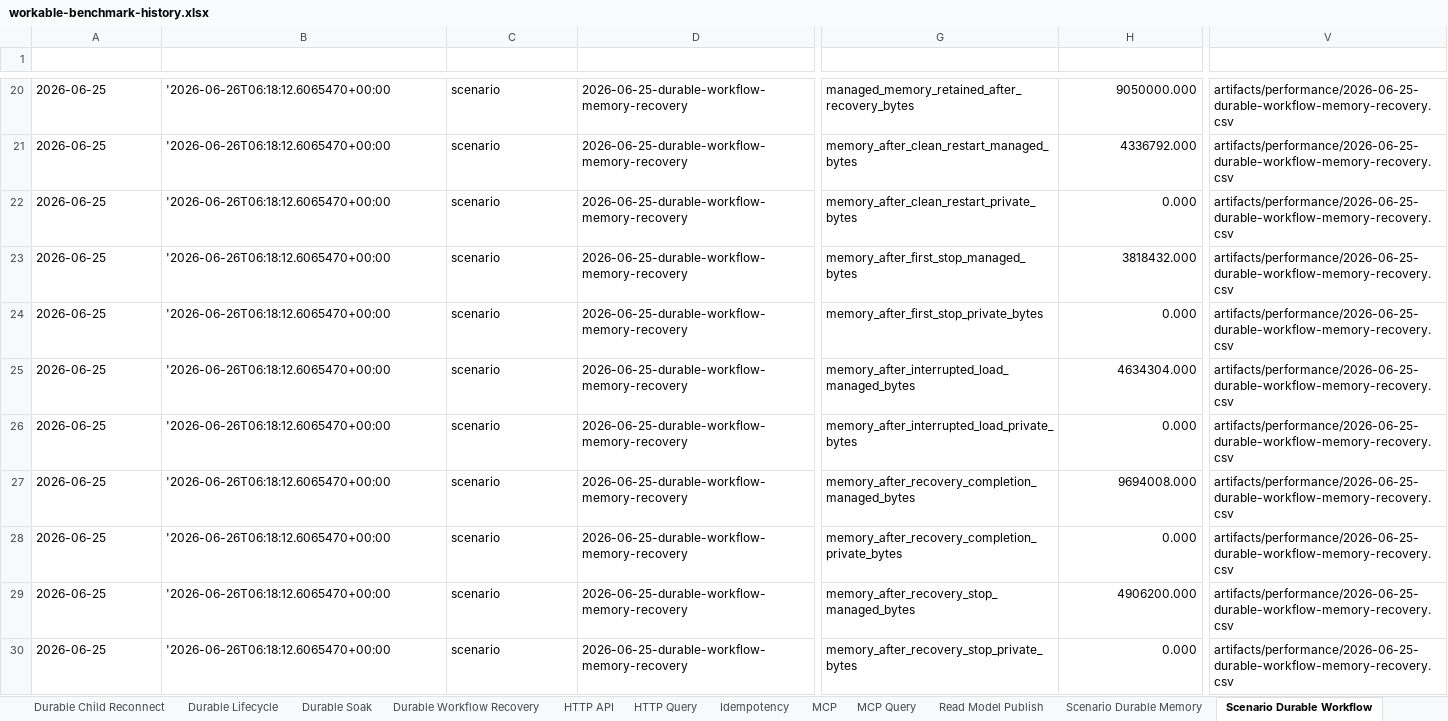
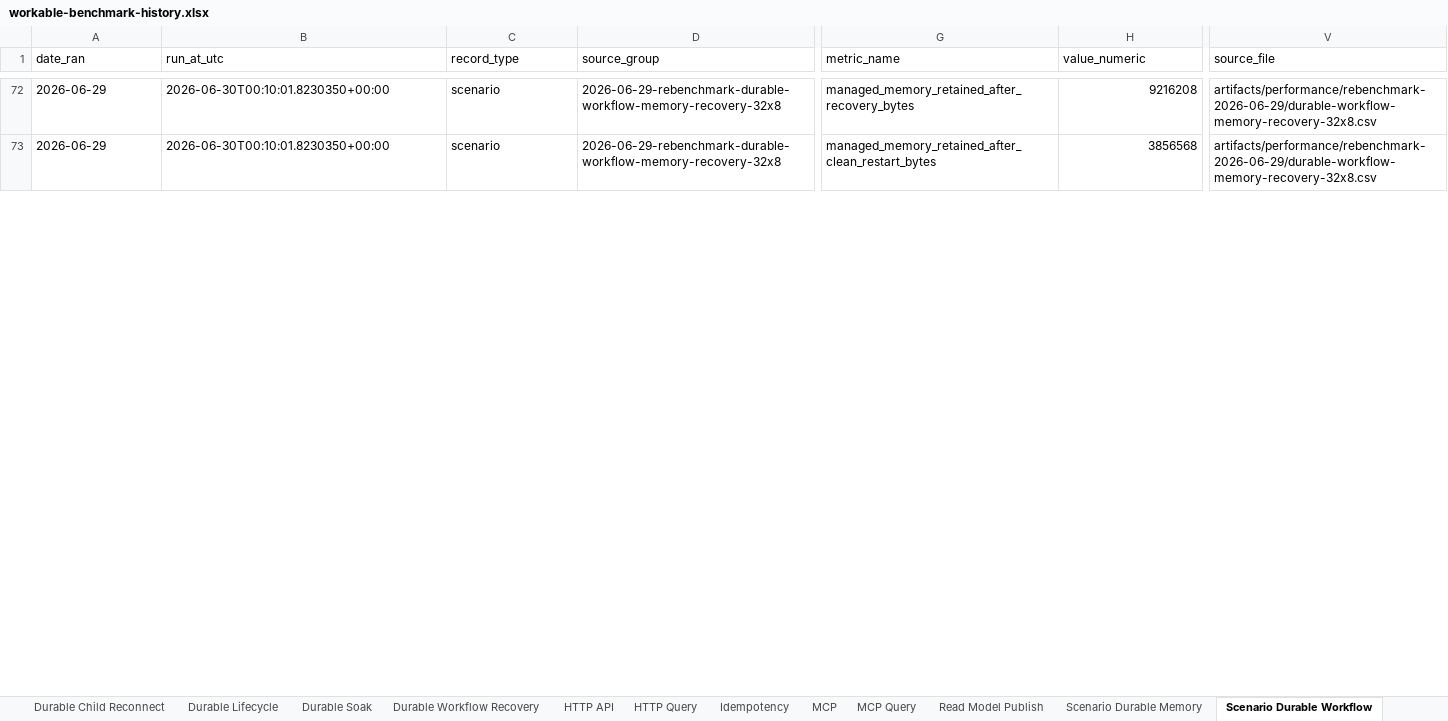
Before and after one commit to aliendomain/workable, an Excel workbook: artifacts/performance/workable-benchmark-history.xlsx, sheet Scenario Durable Workflow, drawn as a sheet; only a part is shown, gaps mark what is left out; values as stored, in another font and other column widths than the file's, no borders; table styles not drawn; removed rows and columns are numbered as before the commit, all else as after; rows hold the shown columns only; the diff covers the shown part only; the diff names each change by its address in the sheet, - before the commit and + after, or states it on an @@ line.

Commit message:
Improve durable and realtime performance coverage

```diff
--- a/artifacts/performance/workable-benchmark-history.xlsx (sheet Scenario Durable Workflow)
+++ b/artifacts/performance/workable-benchmark-history.xlsx (sheet Scenario Durable Workflow)
@@ A1:V1 bold: on → off, text colour: #FFFFFF → black, alignment: center → left @@
-A72:A73 (date_ran): 2026-06-25
+A72:A73 (date_ran): 2026-06-29
-B72:B73 (run_at_utc): '2026-06-26T06:18:12.6065470+00:00
+B72:B73 (run_at_utc): 2026-06-30T00:10:01.8230350+00:00
-D72:D73 (source_group): 2026-06-25-durable-workflow-memory-recovery
+D72:D73 (source_group): 2026-06-29-rebenchmark-durable-workflow-memory-recovery-32x8
-H72 (value_numeric): 9050000.000
+H72 (value_numeric): 9216208
-V72:V73 (source_file): artifacts/performance/2026-06-25-durable-workflow-memory-recovery.csv
+V72:V73 (source_file): artifacts/performance/rebenchmark-2026-06-29/durable-workflow-memory-recovery-32x8.csv
-G73 (metric_name): memory_after_clean_restart_managed_bytes
+G73 (metric_name): managed_memory_retained_after_clean_restart_bytes
-H73 (value_numeric): 4336792.000
+H73 (value_numeric): 3856568
-row 22: 2026-06-25 | '2026-06-26T06:18:12.6065470+00:00 | scenario | 2026-06-25-durable-workflow-memory-recovery | memory_after_clean_restart_private_bytes | 0.000 | artifacts/performance/2026-06-25-durable-workflow-memory-recovery.csv
-row 23: 2026-06-25 | '2026-06-26T06:18:12.6065470+00:00 | scenario | 2026-06-25-durable-workflow-memory-recovery | memory_after_first_stop_managed_bytes | 3818432.000 | artifacts/performance/2026-06-25-durable-workflow-memory-recovery.csv
-row 24: 2026-06-25 | '2026-06-26T06:18:12.6065470+00:00 | scenario | 2026-06-25-durable-workflow-memory-recovery | memory_after_first_stop_private_bytes | 0.000 | artifacts/performance/2026-06-25-durable-workflow-memory-recovery.csv
-row 25: 2026-06-25 | '2026-06-26T06:18:12.6065470+00:00 | scenario | 2026-06-25-durable-workflow-memory-recovery | memory_after_interrupted_load_managed_bytes | 4634304.000 | artifacts/performance/2026-06-25-durable-workflow-memory-recovery.csv
-row 26: 2026-06-25 | '2026-06-26T06:18:12.6065470+00:00 | scenario | 2026-06-25-durable-workflow-memory-recovery | memory_after_interrupted_load_private_bytes | 0.000 | artifacts/performance/2026-06-25-durable-workflow-memory-recovery.csv
-row 27: 2026-06-25 | '2026-06-26T06:18:12.6065470+00:00 | scenario | 2026-06-25-durable-workflow-memory-recovery | memory_after_recovery_completion_managed_bytes | 9694008.000 | artifacts/performance/2026-06-25-durable-workflow-memory-recovery.csv
-row 28: 2026-06-25 | '2026-06-26T06:18:12.6065470+00:00 | scenario | 2026-06-25-durable-workflow-memory-recovery | memory_after_recovery_completion_private_bytes | 0.000 | artifacts/performance/2026-06-25-durable-workflow-memory-recovery.csv
-row 29: 2026-06-25 | '2026-06-26T06:18:12.6065470+00:00 | scenario | 2026-06-25-durable-workflow-memory-recovery | memory_after_recovery_stop_managed_bytes | 4906200.000 | artifacts/performance/2026-06-25-durable-workflow-memory-recovery.csv
-row 30: 2026-06-25 | '2026-06-26T06:18:12.6065470+00:00 | scenario | 2026-06-25-durable-workflow-memory-recovery | memory_after_recovery_stop_private_bytes | 0.000 | artifacts/performance/2026-06-25-durable-workflow-memory-recovery.csv
```
Also changed, not shown: 55 added rows, 11 removed rows, 98 edited cells and cell formats elsewhere in this sheet, sheet Scenarios All, sheet All History, sheet Durable Worker Lifecycle, sheet Scenario Event Fanout, sheet Scenario SignalR, sheet Scenario Durable Memory, 15 more sheets, 23 other files.
